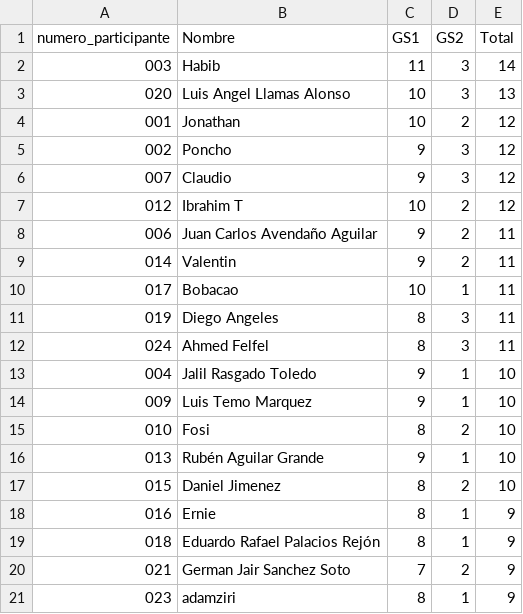
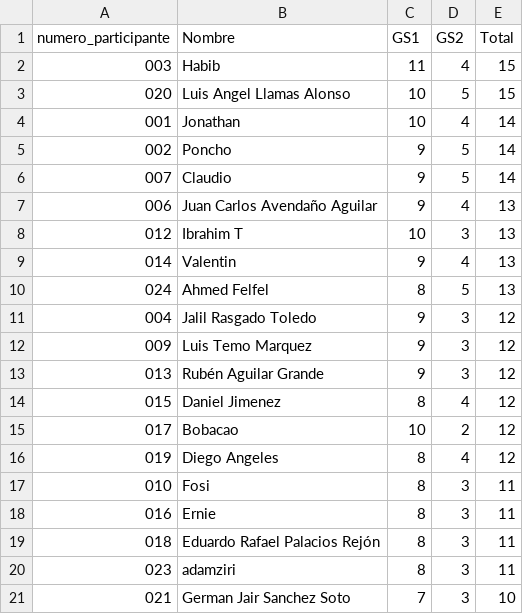
Before and after one commit to alffajardo/Qatar2022, a CSV file: Overall_scores.csv, drawn as a sheet; only a part is shown; the diff covers the shown part only.

```diff
--- a/Overall_scores.csv
+++ b/Overall_scores.csv
@@ -1,21 +1,21 @@
 numero_participante,Nombre,GS1,GS2,Total
-003,Habib,11,3,14
-020,Luis Angel Llamas Alonso,10,3,13
-001,Jonathan,10,2,12
-002,Poncho,9,3,12
-007,Claudio,9,3,12
-012,Ibrahim T,10,2,12
-006,Juan Carlos Avendaño Aguilar,9,2,11
-014,Valentin,9,2,11
-017,Bobacao,10,1,11
-019,Diego Angeles,8,3,11
-024,Ahmed Felfel,8,3,11
-004,Jalil Rasgado Toledo,9,1,10
-009,Luis Temo Marquez,9,1,10
-010,Fosi,8,2,10
-013,Rubén Aguilar Grande,9,1,10
-015,Daniel Jimenez,8,2,10
-016,Ernie,8,1,9
-018,Eduardo Rafael Palacios Rejón,8,1,9
-021,German Jair Sanchez Soto,7,2,9
-023,adamziri,8,1,9
+003,Habib,11,4,15
+020,Luis Angel Llamas Alonso,10,5,15
+001,Jonathan,10,4,14
+002,Poncho,9,5,14
+007,Claudio,9,5,14
+006,Juan Carlos Avendaño Aguilar,9,4,13
+012,Ibrahim T,10,3,13
+014,Valentin,9,4,13
+024,Ahmed Felfel,8,5,13
+004,Jalil Rasgado Toledo,9,3,12
+009,Luis Temo Marquez,9,3,12
+013,Rubén Aguilar Grande,9,3,12
+015,Daniel Jimenez,8,4,12
+017,Bobacao,10,2,12
+019,Diego Angeles,8,4,12
+010,Fosi,8,3,11
+016,Ernie,8,3,11
+018,Eduardo Rafael Palacios Rejón,8,3,11
+023,adamziri,8,3,11
+021,German Jair Sanchez Soto,7,3,10
```
Also changed, not shown: 1 added row, 1 removed row and 4 edited cells elsewhere in this file, GS2_complete_scores.csv, 1 other file.
